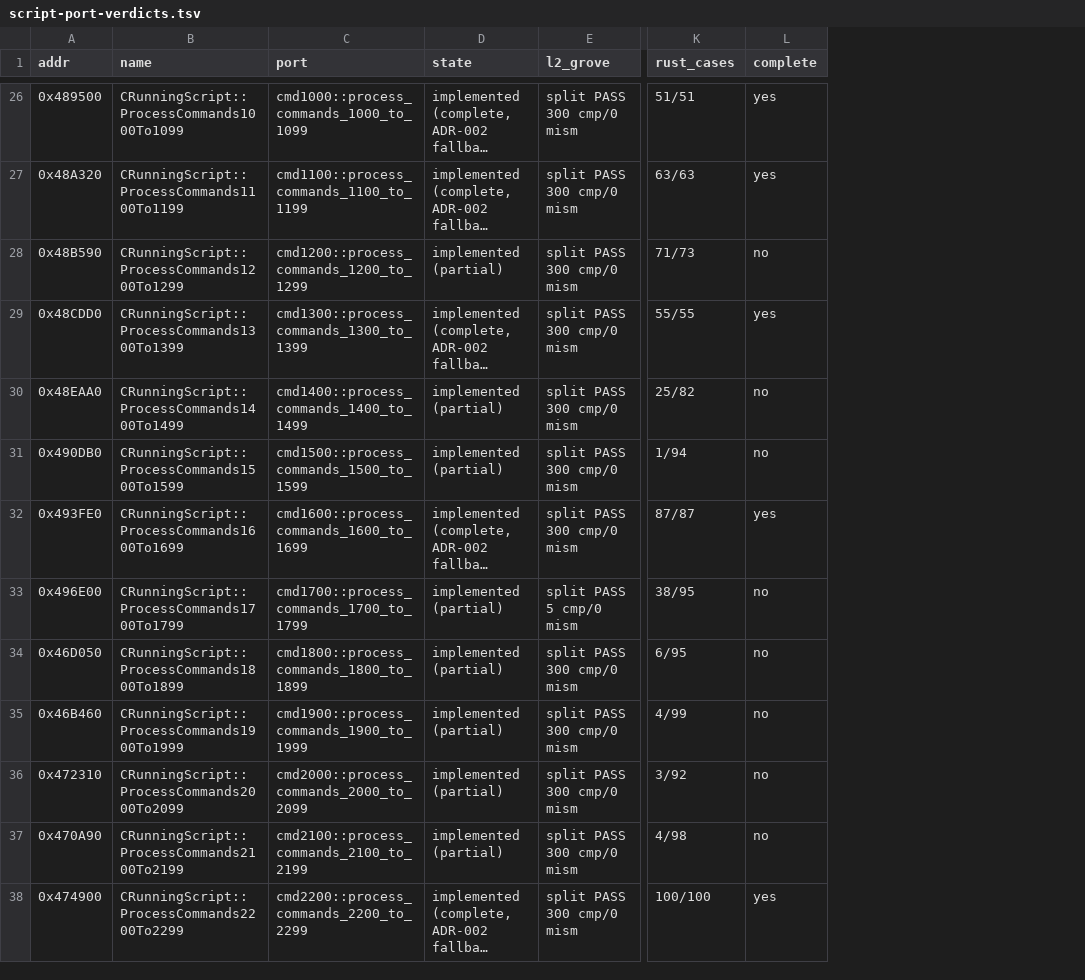
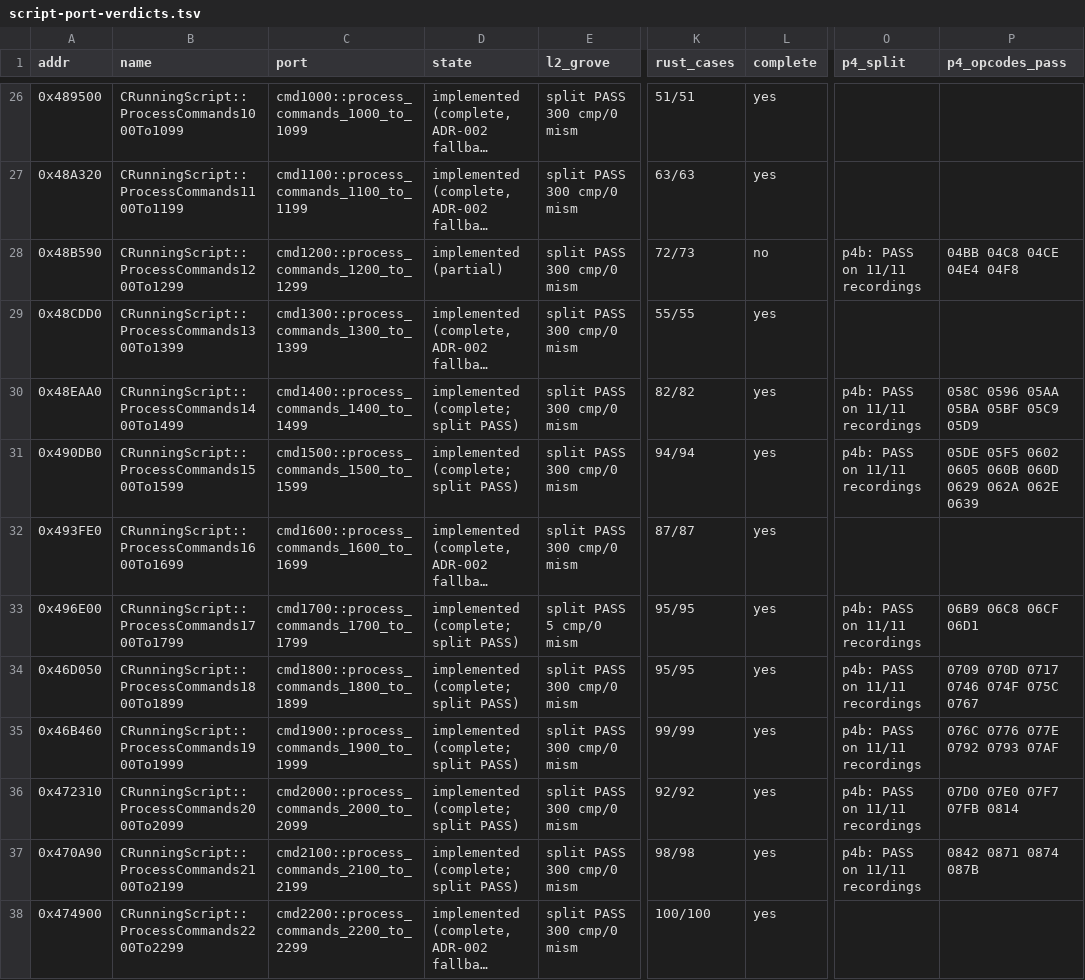
Before and after one commit to ghosty2004/sa-engine, a TSV file: docs/arch/script-port-verdicts.tsv, drawn as a sheet; only a part is shown, gaps mark what is left out; long unchanged cells end in …; the diff covers the shown part only; the diff names each change by its address in the sheet, - before the commit and + after, or states it on an @@ line.

```diff
--- a/docs/arch/script-port-verdicts.tsv
+++ b/docs/arch/script-port-verdicts.tsv
+column O (p4_split), rows 28-37: p4b: PASS on 11/11 recordings |  | p4b: PASS on 11/11 recordings | p4b: PASS on 11/11 recordings |  | p4b: PASS on 11/11 recordings | p4b: PASS on 11/11 recordings | p4b: PASS on 11/11 recordings | p4b: PASS on 11/11 recordings | p4b: PASS on 11/11 recordings
+column P (p4_opcodes_pass), rows 28-37: 04BB 04C8 04CE 04E4 04F8 |  | 058C 0596 05AA 05BA 05BF 05C9 05D9 | 05DE 05F5 0602 0605 060B 060D 0629 062A 062E 0639 |  | 06B9 06C8 06CF 06D1 | 0709 070D 0717 0746 074F 075C 0767 | 076C 0776 077E 0792 0793 07AF | 07D0 07E0 07F7 07FB 0814 | 0842 0871 0874 087B
-K28 (rust_cases): 71/73
+K28 (rust_cases): 72/73
-D30:D31 (state): implemented (partial)
+D30:D31 (state): implemented (complete; split PASS)
-K30 (rust_cases): 25/82
+K30 (rust_cases): 82/82
-L30:L31 (complete): no
+L30:L31 (complete): yes
-K31 (rust_cases): 1/94
+K31 (rust_cases): 94/94
-D33:D37 (state): implemented (partial)
+D33:D37 (state): implemented (complete; split PASS)
-K33 (rust_cases): 38/95
+K33 (rust_cases): 95/95
-L33:L37 (complete): no
+L33:L37 (complete): yes
-K34 (rust_cases): 6/95
+K34 (rust_cases): 95/95
-K35 (rust_cases): 4/99
+K35 (rust_cases): 99/99
-K36 (rust_cases): 3/92
+K36 (rust_cases): 92/92
-K37 (rust_cases): 4/98
+K37 (rust_cases): 98/98
```
Also changed, not shown: 4 added rows and 7 edited cells elsewhere in this file, 19 other files.
